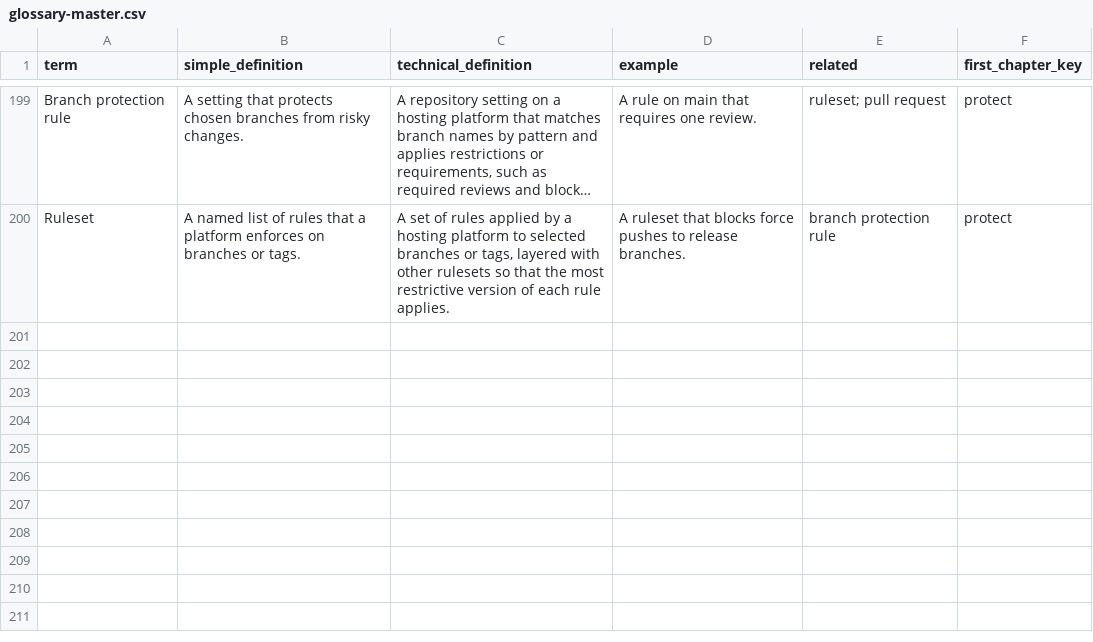
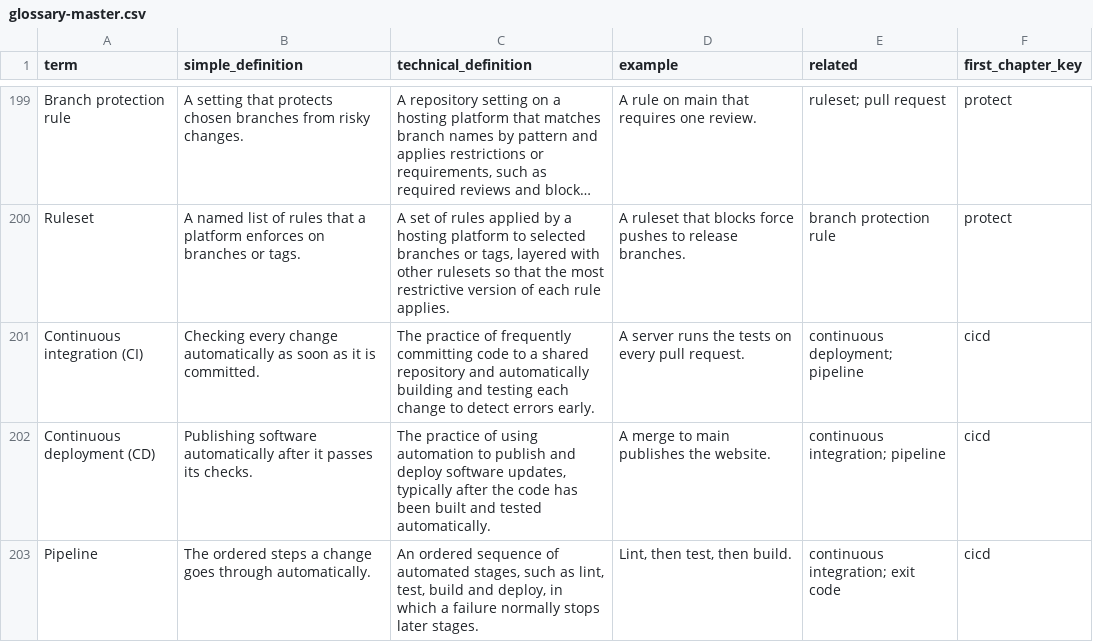
Before and after one commit to Sharifwa123/Books, a CSV file: git-and-github-mastery/glossary/glossary-master.csv, drawn as a sheet; only a part is shown, gaps mark what is left out; long unchanged cells end in …; the diff names each change by its address in the sheet, - before the commit and + after, or states it on an @@ line.

```diff
--- a/git-and-github-mastery/glossary/glossary-master.csv
+++ b/git-and-github-mastery/glossary/glossary-master.csv
+row 201: Continuous integration (CI) | Checking every change automatically as soon as it is committed. | The practice of frequently committing code to a shared repository and automatically building and testing each change to detect errors early. | A server runs the tests on every pull request. | continuous deployment; pipeline | cicd
+row 202: Continuous deployment (CD) | Publishing software automatically after it passes its checks. | The practice of using automation to publish and deploy software updates, typically after the code has been built and tested automatically. | A merge to main publishes the website. | continuous integration; pipeline | cicd
+row 203: Pipeline | The ordered steps a change goes through automatically. | An ordered sequence of automated stages, such as lint, test, build and deploy, in which a failure normally stops later stages. | Lint, then test, then build. | continuous integration; exit code | cicd
```
Also changed, not shown: git-and-github-mastery/research/research-ledger.csv, 18 other files.
